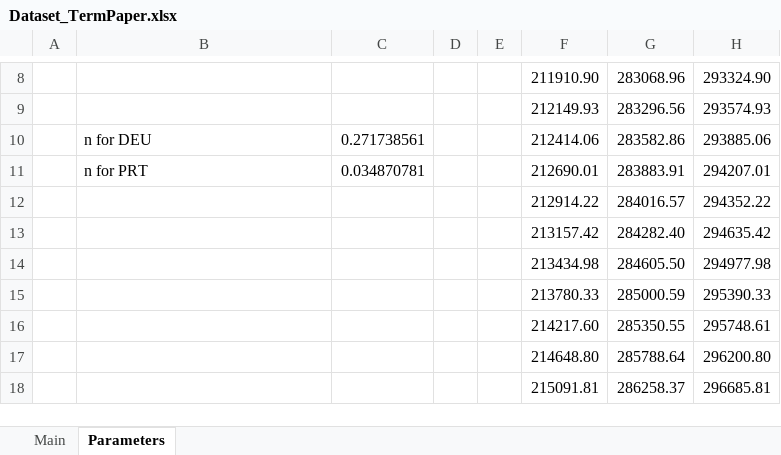
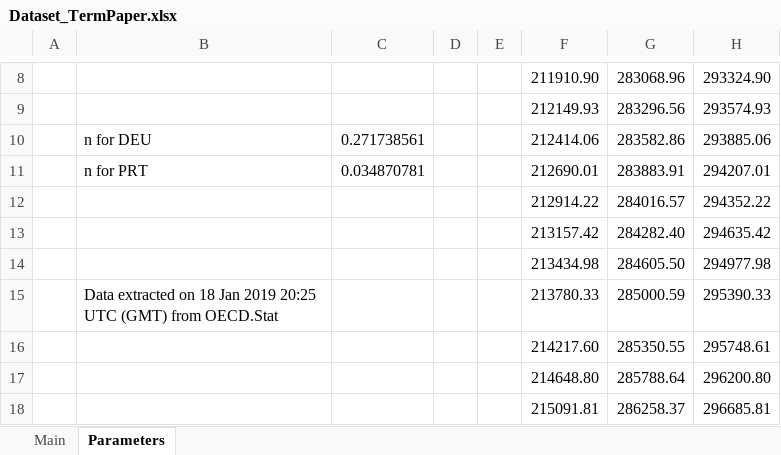
Before and after one commit to RicardoGabriel/synth, an Excel workbook: synth/Dataset_TermPaper.xlsx, sheet Parameters, drawn as a sheet; only a part is shown, gaps mark what is left out; values as stored, in another font and other column widths than the file's, no borders; the diff names each change by its address in the sheet, - before the commit and + after, or states it on an @@ line.

```diff
--- a/synth/Dataset_TermPaper.xlsx (sheet Parameters)
+++ b/synth/Dataset_TermPaper.xlsx (sheet Parameters)
-B15: (empty)
+B15: Data extracted on 18 Jan 2019 20:25 UTC (GMT) from OECD.Stat
```
Also changed, not shown: sheet Main, formulas that keep their value, hidden cells.
